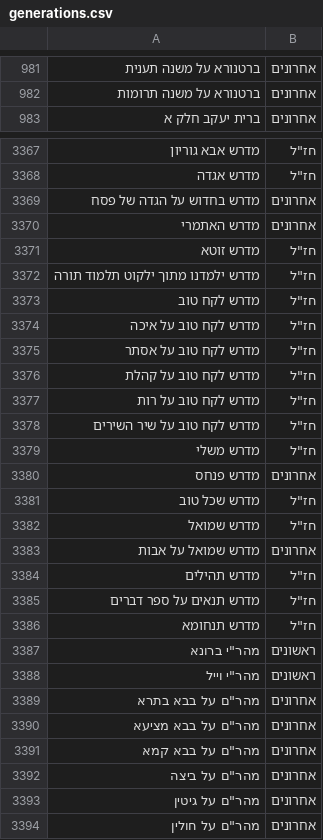
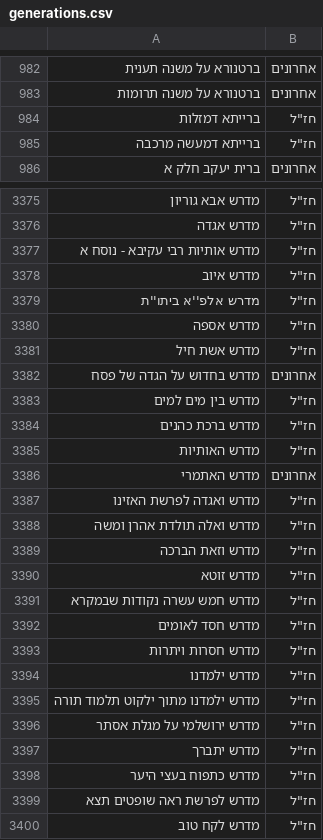
Before and after one commit to yakov100/otzaria-library, a CSV file: ForDB/generations.csv, drawn as a sheet; only a part is shown, gaps mark what is left out; the shorter side is filled out with more unchanged rows; the diff covers the shown part only; the diff names each change by its address in the sheet, - before the commit and + after, or states it on an @@ line.

Commit message:
עדכון סדר הדורות

```diff
--- a/ForDB/generations.csv
+++ b/ForDB/generations.csv
+row 984: ברייתא דמזלות | חז"ל
+row 985: ברייתא דמעשה מרכבה | חז"ל
+row 3377: מדרש אותיות רבי עקיבא - נוסח א | חז"ל
+row 3378: מדרש איוב | חז"ל
+row 3379: מדרש אלפ''א ביתו''ת | חז"ל
+row 3380: מדרש אספה | חז"ל
+row 3381: מדרש אשת חיל | חז"ל
+row 3383: מדרש בין מים למים | חז"ל
+row 3384: מדרש ברכת כהנים | חז"ל
+row 3385: מדרש האותיות | חז"ל
+row 3387: מדרש ואגדה לפרשת האזינו | חז"ל
+row 3388: מדרש ואלה תולדת אהרן ומשה | חז"ל
+row 3389: מדרש וזאת הברכה | חז"ל
+row 3391: מדרש חמש עשרה נקודות שבמקרא | חז"ל
+row 3392: מדרש חסד לאומים | חז"ל
+row 3393: מדרש חסרות ויתרות | חז"ל
+row 3394: מדרש ילמדנו | חז"ל
+row 3396: מדרש ירושלמי על מגלת אסתר | חז"ל
+row 3397: מדרש יתברך | חז"ל
+row 3398: מדרש כתפוח בעצי היער | חז"ל
+row 3399: מדרש לפרשת ראה שופטים תצא | חז"ל
```
Also changed, not shown: 26 added rows elsewhere in this file.
